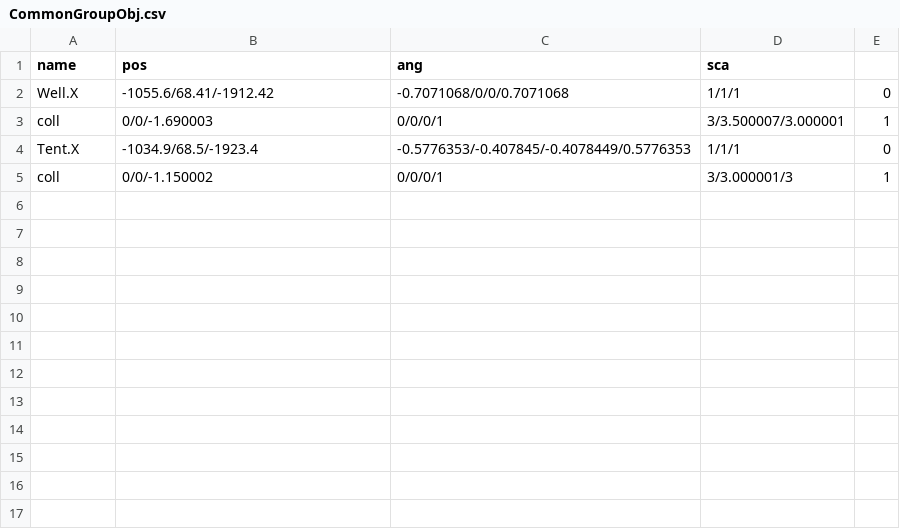
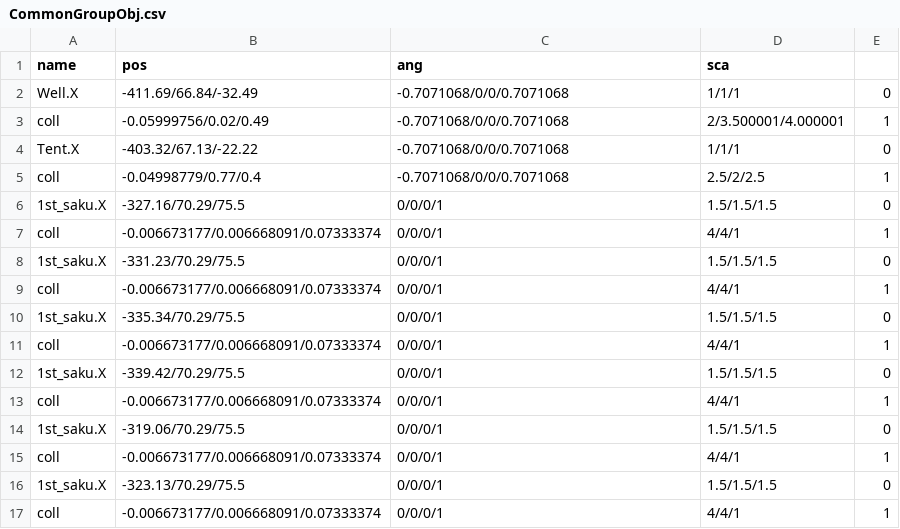
Before and after one commit to kbc15gc/game, a CSV file: game/Decide/Decide/Asset/Data/GroupData/CommonGroupObj.csv, drawn as a sheet.

```diff
--- a/game/Decide/Decide/Asset/Data/GroupData/CommonGroupObj.csv
+++ b/game/Decide/Decide/Asset/Data/GroupData/CommonGroupObj.csv
@@ -1,5 +1,17 @@
 name,pos,ang,sca
-Well.X,-1055.6/68.41/-1912.42,-0.7071068/0/0/0.7071068,1/1/1,0
-coll,0/0/-1.690003,0/0/0/1,3/3.500007/3.000001,1
-Tent.X,-1034.9/68.5/-1923.4,-0.5776353/-0.407845/-0.4078449/0.5776353,1/1/1,0
-coll,0/0/-1.150002,0/0/0/1,3/3.000001/3,1
+Well.X,-411.69/66.84/-32.49,-0.7071068/0/0/0.7071068,1/1/1,0
+coll,-0.05999756/0.02/0.49,-0.7071068/0/0/0.7071068,2/3.500001/4.000001,1
+Tent.X,-403.32/67.13/-22.22,-0.7071068/0/0/0.7071068,1/1/1,0
+coll,-0.04998779/0.77/0.4,-0.7071068/0/0/0.7071068,2.5/2/2.5,1
+1st_saku.X,-327.16/70.29/75.5,0/0/0/1,1.5/1.5/1.5,0
+coll,-0.006673177/0.006668091/0.07333374,0/0/0/1,4/4/1,1
+1st_saku.X,-331.23/70.29/75.5,0/0/0/1,1.5/1.5/1.5,0
+coll,-0.006673177/0.006668091/0.07333374,0/0/0/1,4/4/1,1
+1st_saku.X,-335.34/70.29/75.5,0/0/0/1,1.5/1.5/1.5,0
+coll,-0.006673177/0.006668091/0.07333374,0/0/0/1,4/4/1,1
+1st_saku.X,-339.42/70.29/75.5,0/0/0/1,1.5/1.5/1.5,0
+coll,-0.006673177/0.006668091/0.07333374,0/0/0/1,4/4/1,1
+1st_saku.X,-319.06/70.29/75.5,0/0/0/1,1.5/1.5/1.5,0
+coll,-0.006673177/0.006668091/0.07333374,0/0/0/1,4/4/1,1
+1st_saku.X,-323.13/70.29/75.5,0/0/0/1,1.5/1.5/1.5,0
+coll,-0.006673177/0.006668091/0.07333374,0/0/0/1,4/4/1,1
```
Also changed, not shown: game/Decide/Decide/Asset/Data/EnemyData/CommonGroupEnemy.csv, game/Decide/Decide/Asset/Data/GroupData/GroupBObj.csv, 32 other files.
